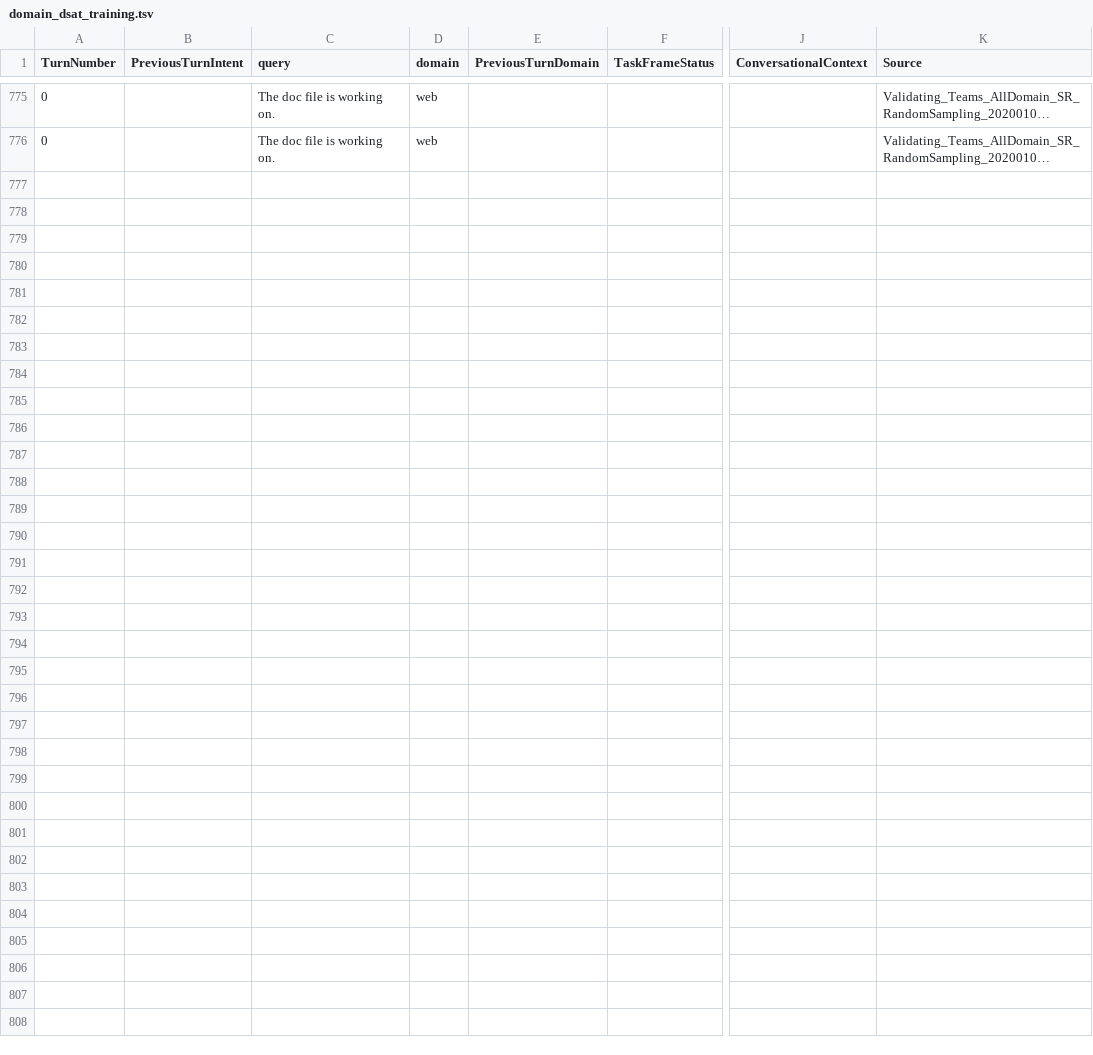
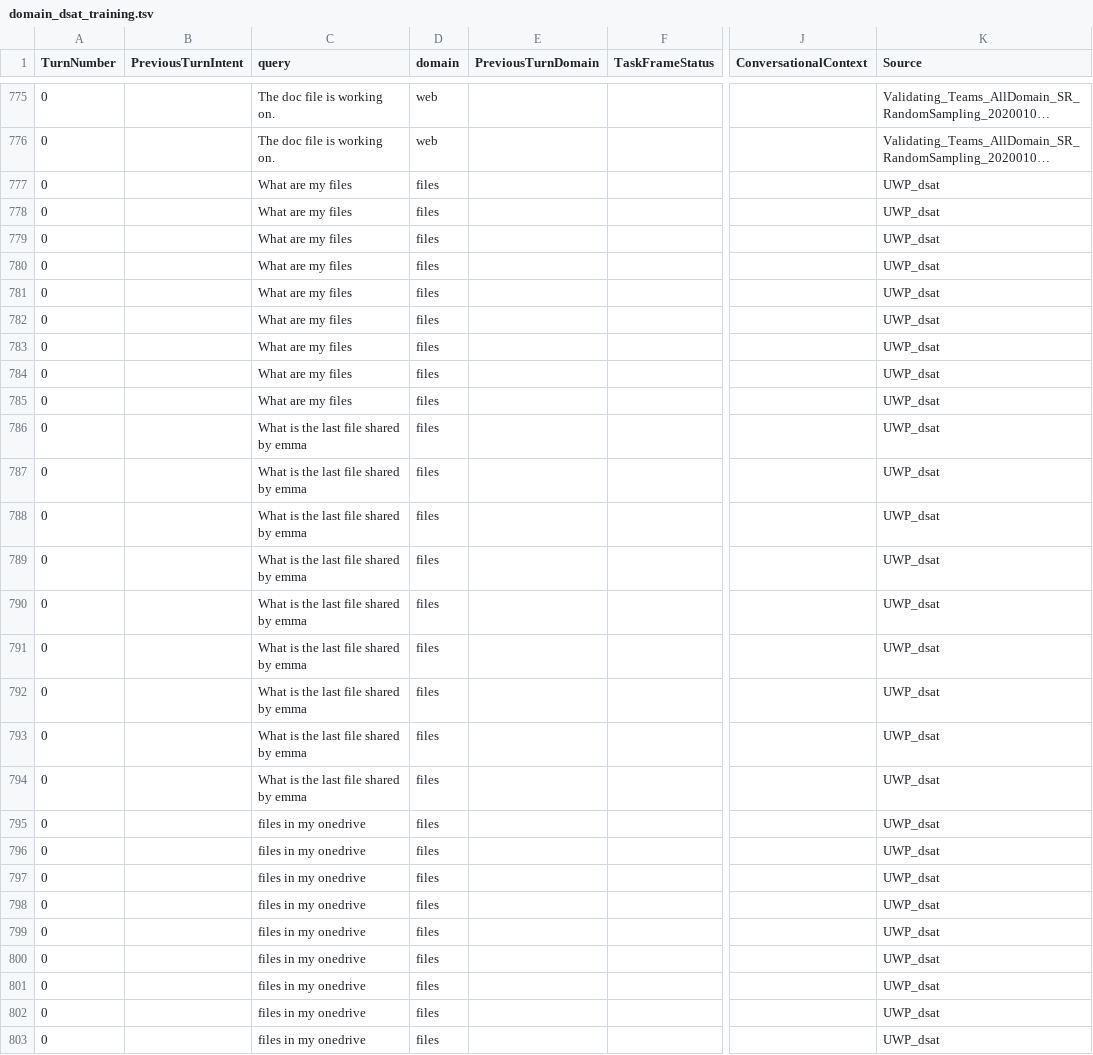
Before and after one commit to say543/FST, a TSV file: files domain/domain_combine_answer/domain_dsat_training.tsv, drawn as a sheet; only a part is shown, gaps mark what is left out; long unchanged cells end in …; rows hold the shown columns only; the diff names each change by its address in the sheet, - before the commit and + after, or states it on an @@ line.

Commit message:
Add files via upload

```diff
--- a/files domain/domain_combine_answer/domain_dsat_training.tsv
+++ b/files domain/domain_combine_answer/domain_dsat_training.tsv
+row 777: 0 |  | What are my files | files |  |  |  | UWP_dsat
+row 778: 0 |  | What are my files | files |  |  |  | UWP_dsat
+row 779: 0 |  | What are my files | files |  |  |  | UWP_dsat
+row 780: 0 |  | What are my files | files |  |  |  | UWP_dsat
+row 781: 0 |  | What are my files | files |  |  |  | UWP_dsat
+row 782: 0 |  | What are my files | files |  |  |  | UWP_dsat
+row 783: 0 |  | What are my files | files |  |  |  | UWP_dsat
+row 784: 0 |  | What are my files | files |  |  |  | UWP_dsat
+row 785: 0 |  | What are my files | files |  |  |  | UWP_dsat
+row 786: 0 |  | What is the last file shared by emma | files |  |  |  | UWP_dsat
+row 787: 0 |  | What is the last file shared by emma | files |  |  |  | UWP_dsat
+row 788: 0 |  | What is the last file shared by emma | files |  |  |  | UWP_dsat
+row 789: 0 |  | What is the last file shared by emma | files |  |  |  | UWP_dsat
+row 790: 0 |  | What is the last file shared by emma | files |  |  |  | UWP_dsat
+row 791: 0 |  | What is the last file shared by emma | files |  |  |  | UWP_dsat
+row 792: 0 |  | What is the last file shared by emma | files |  |  |  | UWP_dsat
+row 793: 0 |  | What is the last file shared by emma | files |  |  |  | UWP_dsat
+row 794: 0 |  | What is the last file shared by emma | files |  |  |  | UWP_dsat
+row 795: 0 |  | files in my onedrive | files |  |  |  | UWP_dsat
+row 796: 0 |  | files in my onedrive | files |  |  |  | UWP_dsat
+row 797: 0 |  | files in my onedrive | files |  |  |  | UWP_dsat
+row 798: 0 |  | files in my onedrive | files |  |  |  | UWP_dsat
+row 799: 0 |  | files in my onedrive | files |  |  |  | UWP_dsat
+row 800: 0 |  | files in my onedrive | files |  |  |  | UWP_dsat
+row 801: 0 |  | files in my onedrive | files |  |  |  | UWP_dsat
+row 802: 0 |  | files in my onedrive | files |  |  |  | UWP_dsat
+row 803: 0 |  | files in my onedrive | files |  |  |  | UWP_dsat
```
